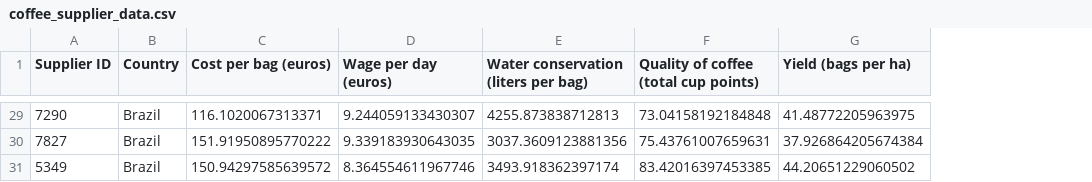
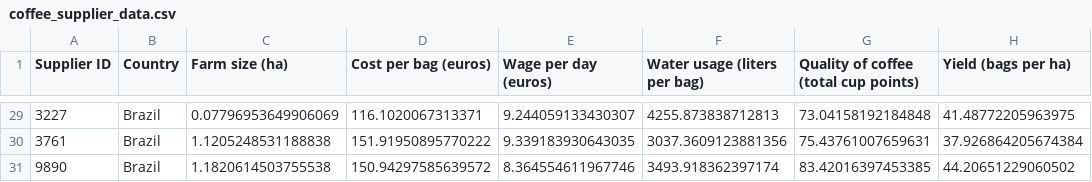
Before and after one commit to sarasaudrius/FinTech-EcoNexus-Project, a CSV file: coffee_supplier_data.csv, drawn as a sheet; only a part is shown, gaps mark what is left out; addresses are those after the commit; the diff covers the shown part only; the diff names each change by its address in the sheet, - before the commit and + after, or states it on an @@ line.

```diff
--- a/coffee_supplier_data.csv
+++ b/coffee_supplier_data.csv
+column C (Farm size (ha)), rows 29-31: 0.07796953649906069 | 1.1205248531188838 | 1.1820614503755538
-F1: Water conservation (liters per bag)
+F1: Water usage (liters per bag)
-A29 (Supplier ID): 7290
+A29 (Supplier ID): 3227
-A30 (Supplier ID): 7827
+A30 (Supplier ID): 3761
-A31 (Supplier ID): 5349
+A31 (Supplier ID): 9890
```
Also changed, not shown: 27 edited cells elsewhere in this file, 3 other files.
